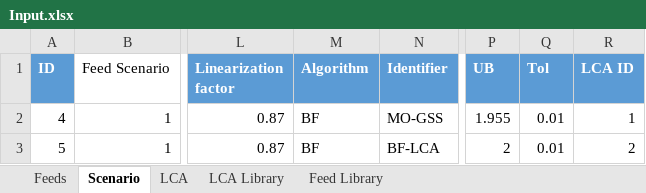
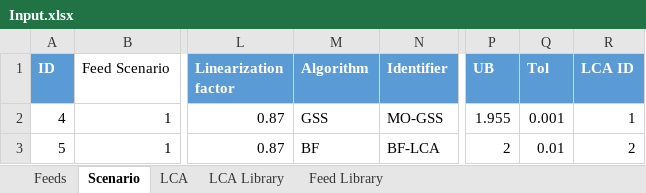
Before and after one commit to BlackNellore/GreenFeeding, an Excel workbook: Input.xlsx, sheet Scenario, drawn as a sheet; only a part is shown, gaps mark what is left out; values as stored, in another font and other column widths than the file's, no borders; table styles not drawn; the diff names each change by its address in the sheet, - before the commit and + after, or states it on an @@ line.

```diff
--- a/Input.xlsx (sheet Scenario)
+++ b/Input.xlsx (sheet Scenario)
-M2 (Algorithm): BF
+M2 (Algorithm): GSS
-Q2 (Tol): 0.01
+Q2 (Tol): 0.001
```
Also changed, not shown: sheet LCA Library, sheet LCA, 6 other files.
